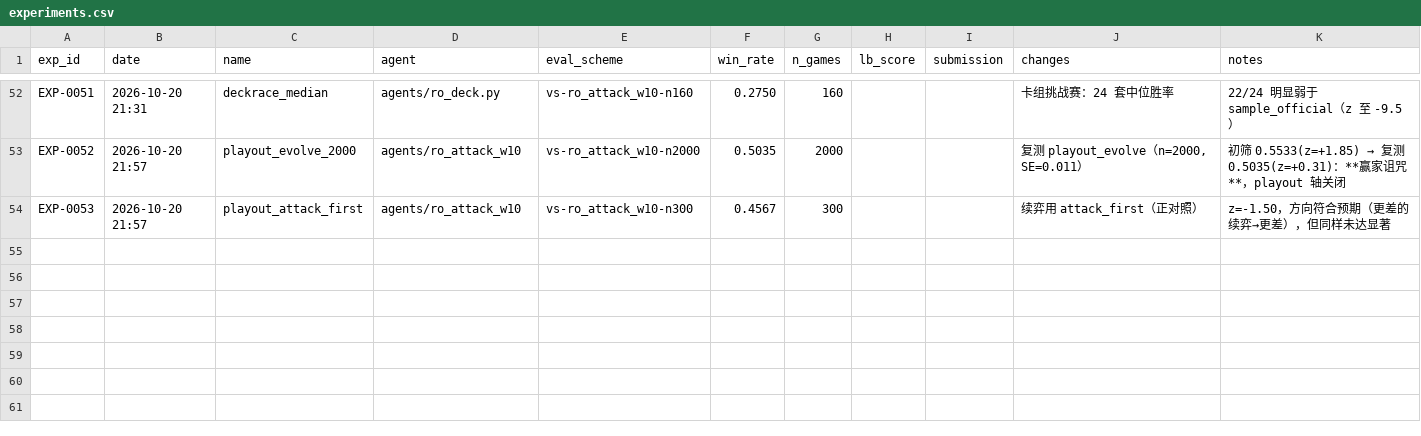
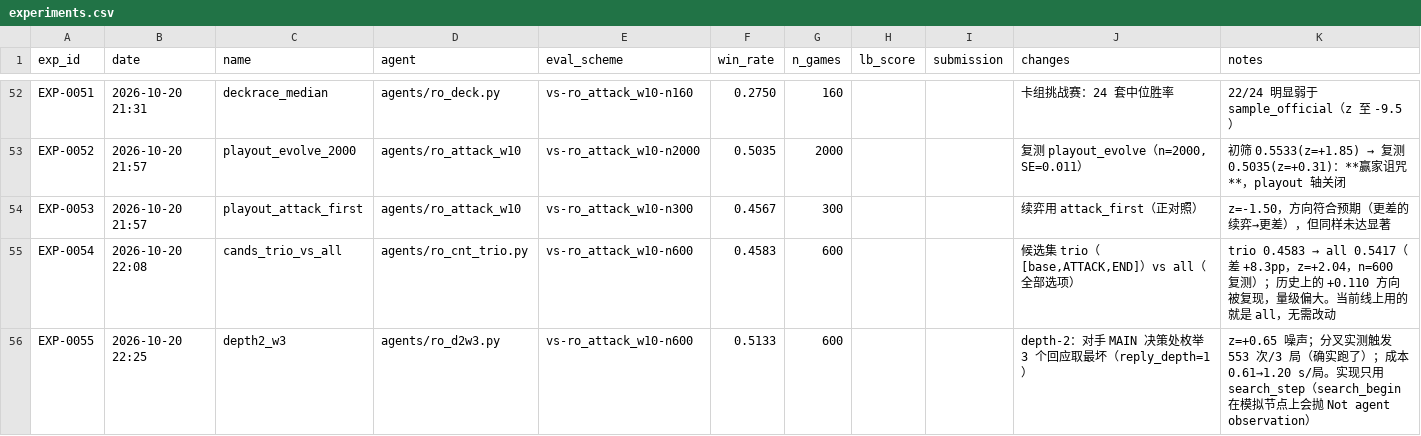
Before and after one commit to zhang1wen2hao3-a11y/kaggle, a CSV file: the-pokemon-company/experiments.csv, drawn as a sheet; only a part is shown, gaps mark what is left out; the diff names each change by its address in the sheet, - before the commit and + after, or states it on an @@ line.

Commit message:
sync: the-pokemon-company @ 02b0886

```diff
--- a/the-pokemon-company/experiments.csv
+++ b/the-pokemon-company/experiments.csv
+row 55: EXP-0054 | 2026-10-20 22:08 | cands_trio_vs_all | agents/ro_cnt_trio.py | vs-ro_attack_w10-n600 | 0.4583 | 600 |  |  | 候选集 trio（[base,ATTACK,END]）vs all（全部选项） | trio 0.4583 → all 0.5417（差 +8.3pp，z=+2.04，n=600 复测）；历史上的 +0.110 方向被复现，量级偏大。当前线上用的就是 all，无需改动
+row 56: EXP-0055 | 2026-10-20 22:25 | depth2_w3 | agents/ro_d2w3.py | vs-ro_attack_w10-n600 | 0.5133 | 600 |  |  | depth-2：对手 MAIN 决策处枚举 3 个回应取最坏（reply_depth=1） | z=+0.65 噪声；分叉实测触发 553 次/3 局（确实跑了）；成本 0.61→1.20 s/局。实现只用 search_step（search_begin 在模拟节点上会抛 Not agent observation）
```
Also changed, not shown: 9 other files.
